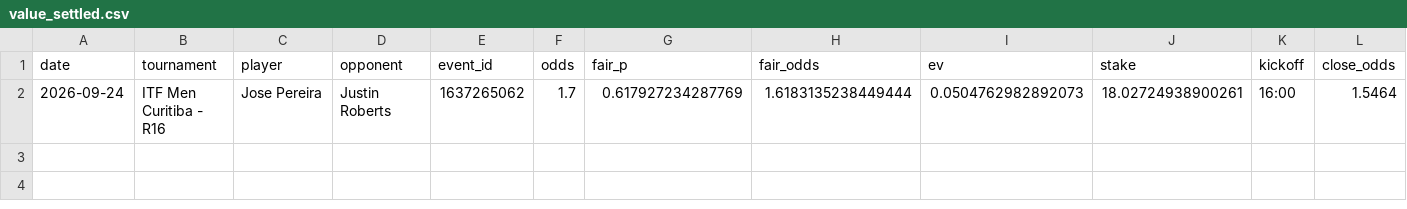
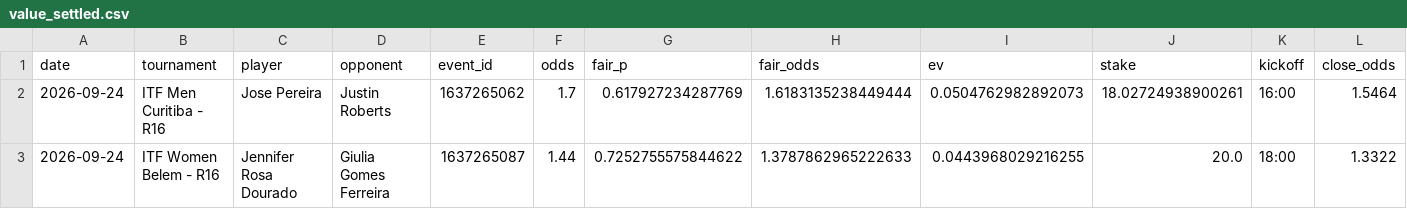
Before and after one commit to andrei0182/tenis, a CSV file: value_settled.csv, drawn as a sheet; only a part is shown; rows hold the shown columns only; the diff names each change by its address in the sheet, - before the commit and + after, or states it on an @@ line.

```diff
--- a/value_settled.csv
+++ b/value_settled.csv
+row 3: 2026-09-24 | ITF Women Belem - R16 | Jennifer Rosa Dourado | Giulia Gomes Ferreira | 1637265087 | 1.44 | 0.7252755575844622 | 1.3787862965222633 | 0.0443968029216255 | 20.0 | 18:00 | 1.3322
```
Also changed, not shown: pinnacle_snapshots.csv, sharp.csv, 2 other files.
